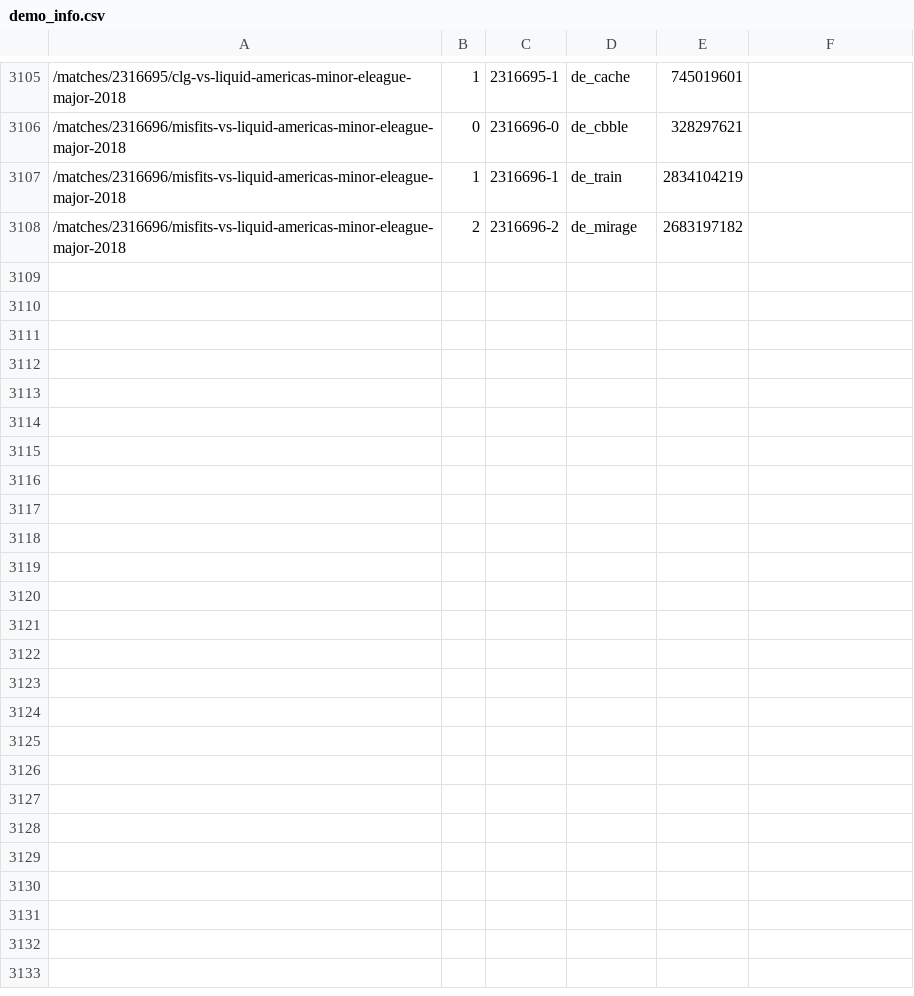
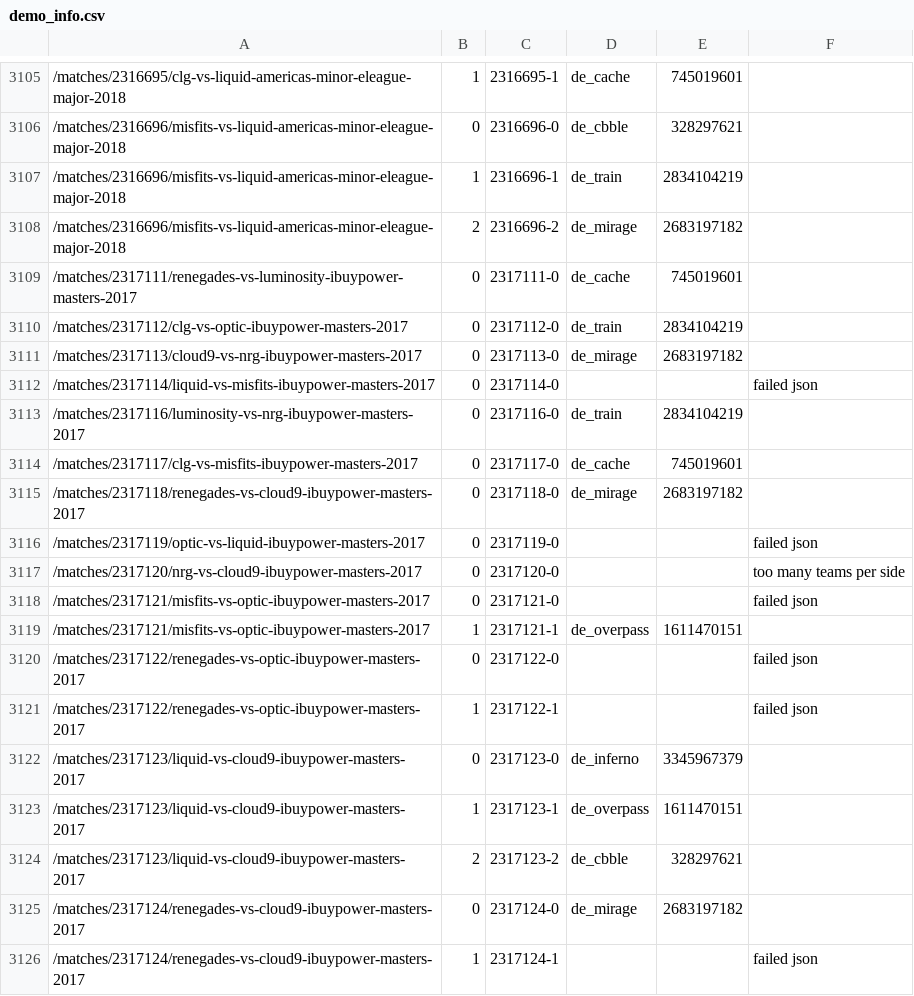
Before and after one commit to jivfl3p7/csgo-1, a CSV file: csv/demo_info.csv, drawn as a sheet; only a part is shown, gaps mark what is left out.

```diff
--- a/csv/demo_info.csv
+++ b/csv/demo_info.csv
@@ -3108 +3108,19 @@
 /matches/2316696/misfits-vs-liquid-americas-minor-eleague-major-2018,2,2316696-2,de_mirage,2683197182,
+/matches/2317111/renegades-vs-luminosity-ibuypower-masters-2017,0,2317111-0,de_cache,745019601,
+/matches/2317112/clg-vs-optic-ibuypower-masters-2017,0,2317112-0,de_train,2834104219,
+/matches/2317113/cloud9-vs-nrg-ibuypower-masters-2017,0,2317113-0,de_mirage,2683197182,
+/matches/2317114/liquid-vs-misfits-ibuypower-masters-2017,0,2317114-0,,,failed json
+/matches/2317116/luminosity-vs-nrg-ibuypower-masters-2017,0,2317116-0,de_train,2834104219,
+/matches/2317117/clg-vs-misfits-ibuypower-masters-2017,0,2317117-0,de_cache,745019601,
+/matches/2317118/renegades-vs-cloud9-ibuypower-masters-2017,0,2317118-0,de_mirage,2683197182,
+/matches/2317119/optic-vs-liquid-ibuypower-masters-2017,0,2317119-0,,,failed json
+/matches/2317120/nrg-vs-cloud9-ibuypower-masters-2017,0,2317120-0,,,too many teams per side
+/matches/2317121/misfits-vs-optic-ibuypower-masters-2017,0,2317121-0,,,failed json
+/matches/2317121/misfits-vs-optic-ibuypower-masters-2017,1,2317121-1,de_overpass,1611470151,
+/matches/2317122/renegades-vs-optic-ibuypower-masters-2017,0,2317122-0,,,failed json
+/matches/2317122/renegades-vs-optic-ibuypower-masters-2017,1,2317122-1,,,failed json
+/matches/2317123/liquid-vs-cloud9-ibuypower-masters-2017,0,2317123-0,de_inferno,3345967379,
+/matches/2317123/liquid-vs-cloud9-ibuypower-masters-2017,1,2317123-1,de_overpass,1611470151,
+/matches/2317123/liquid-vs-cloud9-ibuypower-masters-2017,2,2317123-2,de_cbble,328297621,
+/matches/2317124/renegades-vs-cloud9-ibuypower-masters-2017,0,2317124-0,de_mirage,2683197182,
+/matches/2317124/renegades-vs-cloud9-ibuypower-masters-2017,1,2317124-1,,,failed json
```
Also changed, not shown: csv/hltv_events.csv, csv/hltv_map_results.csv, 5 other files.
